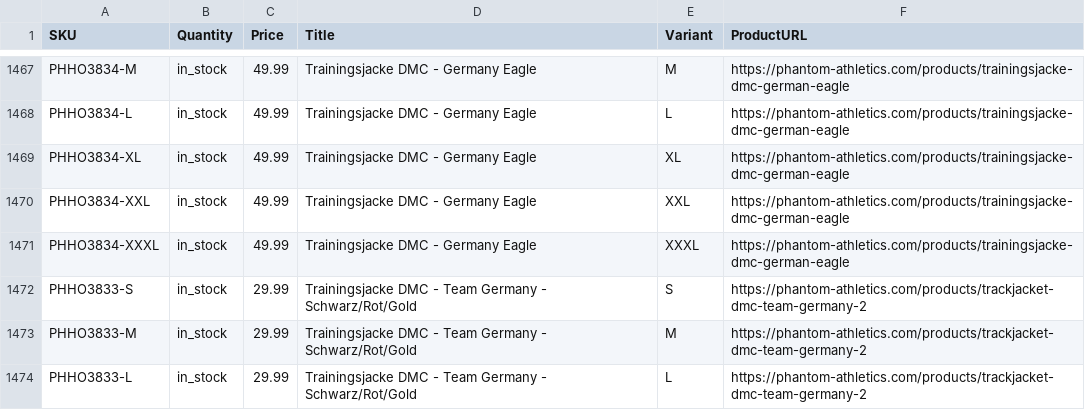
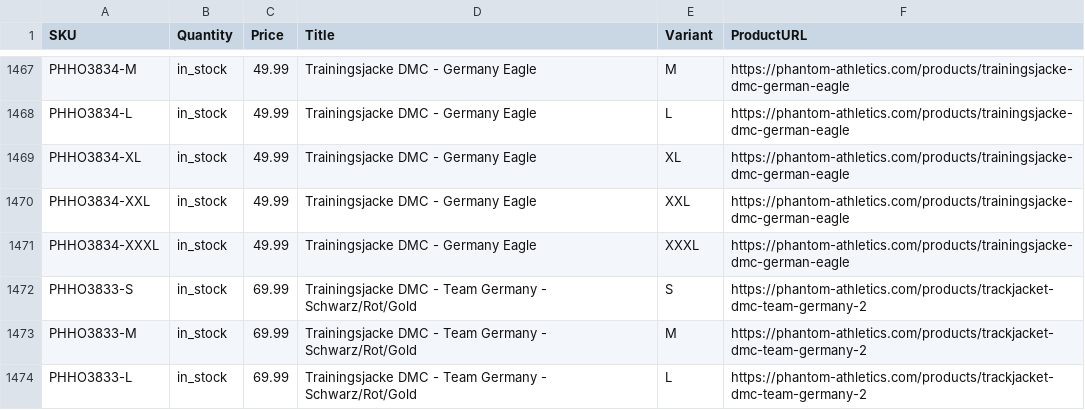
Before and after one commit to tomvanderkooij/phantom-stock, a CSV file: phantom_stock.csv, drawn as a sheet; only a part is shown, gaps mark what is left out; the diff covers the shown part only.

```diff
--- a/phantom_stock.csv
+++ b/phantom_stock.csv
@@ -1471,4 +1471,4 @@ PHHO3834-XXL,in_stock,49.99,Trainingsjacke DMC - Germany Eagle,XXL,https://phant
 PHHO3834-XXXL,in_stock,49.99,Trainingsjacke DMC - Germany Eagle,XXXL,https://phantom-athletics.com/products/trainingsjacke-dmc-german-eagle
-PHHO3833-S,in_stock,29.99,Trainingsjacke DMC - Team Germany - Schwarz/Rot/Gold,S,https://phantom-athletics.com/products/trackjacket-dmc-team-germany-2
-PHHO3833-M,in_stock,29.99,Trainingsjacke DMC - Team Germany - Schwarz/Rot/Gold,M,https://phantom-athletics.com/products/trackjacket-dmc-team-germany-2
-PHHO3833-L,in_stock,29.99,Trainingsjacke DMC - Team Germany - Schwarz/Rot/Gold,L,https://phantom-athletics.com/products/trackjacket-dmc-team-germany-2
+PHHO3833-S,in_stock,69.99,Trainingsjacke DMC - Team Germany - Schwarz/Rot/Gold,S,https://phantom-athletics.com/products/trackjacket-dmc-team-germany-2
+PHHO3833-M,in_stock,69.99,Trainingsjacke DMC - Team Germany - Schwarz/Rot/Gold,M,https://phantom-athletics.com/products/trackjacket-dmc-team-germany-2
+PHHO3833-L,in_stock,69.99,Trainingsjacke DMC - Team Germany - Schwarz/Rot/Gold,L,https://phantom-athletics.com/products/trackjacket-dmc-team-germany-2
```
Also changed, not shown: 33 edited cells elsewhere in this file.
